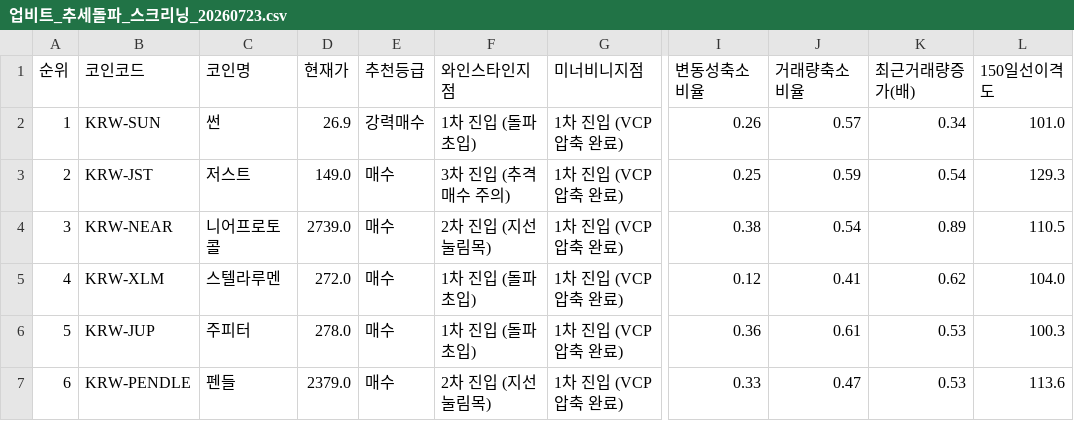
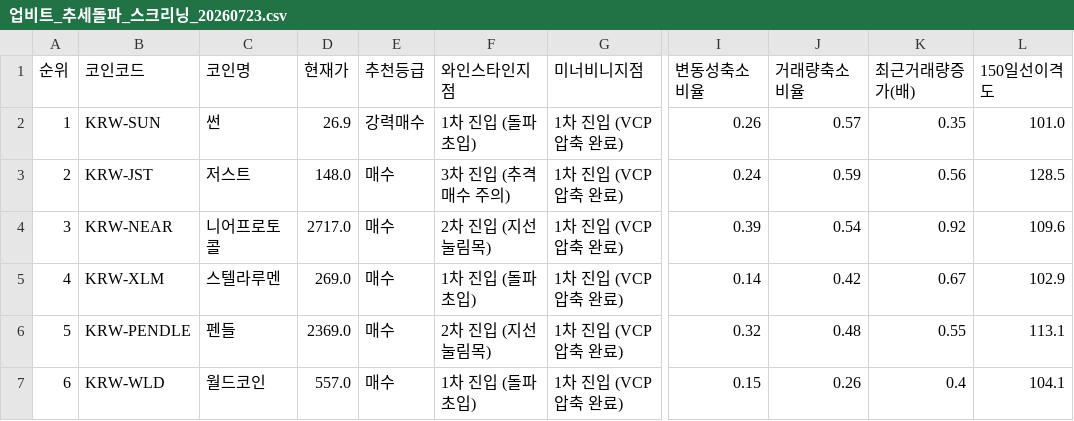
Before and after one commit to nicegoodguy84/upbit-crypto-screener, a CSV file: 업비트_추세돌파_스크리닝_20260723.csv, drawn as a sheet; only a part is shown, gaps mark what is left out; the diff covers the shown part only; the diff names each change by its address in the sheet, - before the commit and + after, or states it on an @@ line.

```diff
--- a/업비트_추세돌파_스크리닝_20260723.csv
+++ b/업비트_추세돌파_스크리닝_20260723.csv
-K2 (최근거래량증가(배)): 0.34
+K2 (최근거래량증가(배)): 0.35
-D3 (현재가): 149.0
+D3 (현재가): 148.0
-I3 (변동성축소비율): 0.25
+I3 (변동성축소비율): 0.24
-K3 (최근거래량증가(배)): 0.54
+K3 (최근거래량증가(배)): 0.56
-L3 (150일선이격도): 129.3
+L3 (150일선이격도): 128.5
-D4 (현재가): 2739.0
+D4 (현재가): 2717.0
-I4 (변동성축소비율): 0.38
+I4 (변동성축소비율): 0.39
-K4 (최근거래량증가(배)): 0.89
+K4 (최근거래량증가(배)): 0.92
-L4 (150일선이격도): 110.5
+L4 (150일선이격도): 109.6
-D5 (현재가): 272.0
+D5 (현재가): 269.0
-I5 (변동성축소비율): 0.12
+I5 (변동성축소비율): 0.14
-J5 (거래량축소비율): 0.41
+J5 (거래량축소비율): 0.42
-K5 (최근거래량증가(배)): 0.62
+K5 (최근거래량증가(배)): 0.67
-L5 (150일선이격도): 104.0
+L5 (150일선이격도): 102.9
-B6 (코인코드): KRW-JUP
+B6 (코인코드): KRW-PENDLE
-C6 (코인명): 주피터
+C6 (코인명): 펜들
-D6 (현재가): 278.0
+D6 (현재가): 2369.0
-F6 (와인스타인지점): 1차 진입 (돌파 초입)
+F6 (와인스타인지점): 2차 진입 (지선 눌림목)
-I6 (변동성축소비율): 0.36
+I6 (변동성축소비율): 0.32
-J6 (거래량축소비율): 0.61
+J6 (거래량축소비율): 0.48
-K6 (최근거래량증가(배)): 0.53
+K6 (최근거래량증가(배)): 0.55
-L6 (150일선이격도): 100.3
+L6 (150일선이격도): 113.1
-B7 (코인코드): KRW-PENDLE
+B7 (코인코드): KRW-WLD
-C7 (코인명): 펜들
+C7 (코인명): 월드코인
-D7 (현재가): 2379.0
+D7 (현재가): 557.0
-F7 (와인스타인지점): 2차 진입 (지선 눌림목)
+F7 (와인스타인지점): 1차 진입 (돌파 초입)
-I7 (변동성축소비율): 0.33
+I7 (변동성축소비율): 0.15
-J7 (거래량축소비율): 0.47
+J7 (거래량축소비율): 0.26
-K7 (최근거래량증가(배)): 0.53
+K7 (최근거래량증가(배)): 0.4
-L7 (150일선이격도): 113.6
+L7 (150일선이격도): 104.1
```
Also changed, not shown: 44 edited cells elsewhere in this file, 2 other files.
